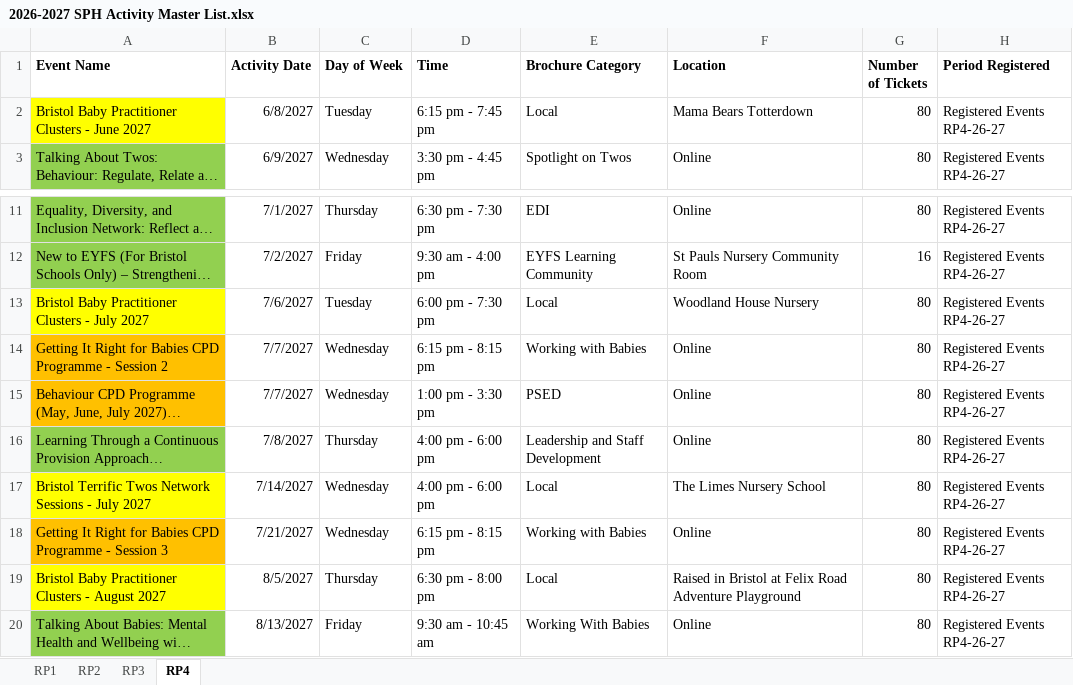
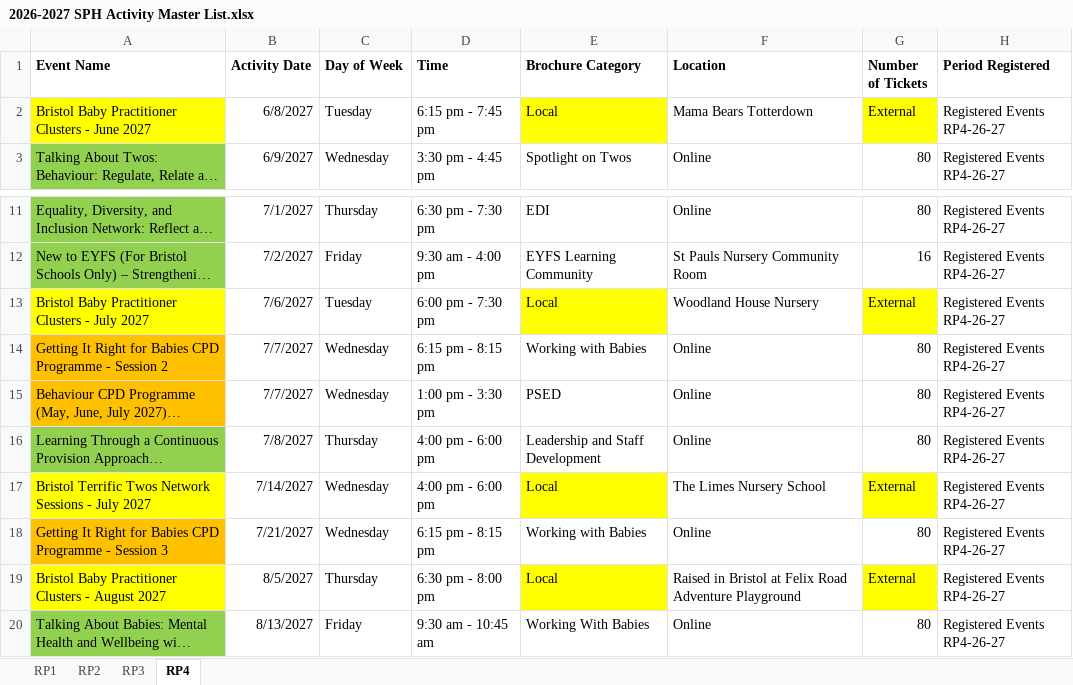
Before and after one commit to Alimaggs/SPH-Dashboard, an Excel workbook: Data/2026-2027 SPH Activity Master List.xlsx, sheet RP4, drawn as a sheet; only a part is shown, gaps mark what is left out; long unchanged cells end in …; values as stored, in another font and other column widths than the file's, no borders; table styles not drawn; the diff names each change by its address in the sheet, - before the commit and + after, or states it on an @@ line.

```diff
--- a/Data/2026-2027 SPH Activity Master List.xlsx (sheet RP4)
+++ b/Data/2026-2027 SPH Activity Master List.xlsx (sheet RP4)
-E2 fill: none
+E2 fill: #FFFF00
-G2 (Number of Tickets): 80
+G2 (Number of Tickets): External
-G2 fill: none
+G2 fill: #FFFF00
-E13 fill: none
+E13 fill: #FFFF00
-G13 (Number of Tickets): 80
+G13 (Number of Tickets): External
-G13 fill: none
+G13 fill: #FFFF00
-E17 fill: none
+E17 fill: #FFFF00
-G17 (Number of Tickets): 80
+G17 (Number of Tickets): External
-G17 fill: none
+G17 fill: #FFFF00
-E19 fill: none
+E19 fill: #FFFF00
-G19 (Number of Tickets): 80
+G19 (Number of Tickets): External
-G19 fill: none
+G19 fill: #FFFF00
```
Also changed, not shown: sheet RP3, sheet RP2, sheet RP1, 4 other files.
